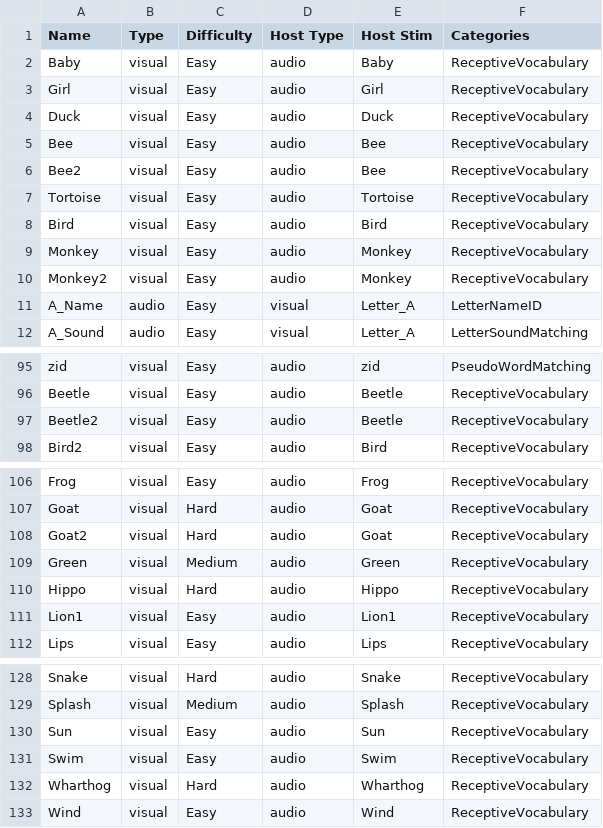
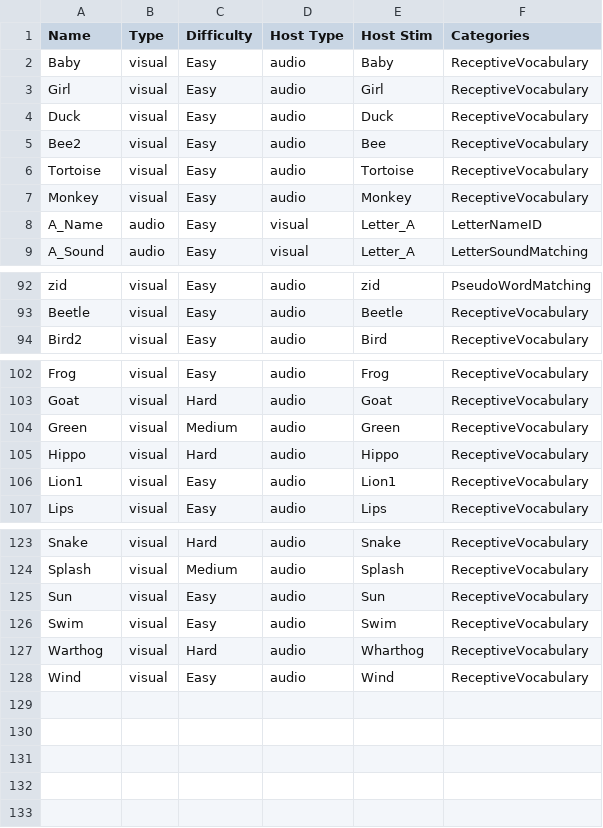
Before and after one commit to curiouslearning/AssessmentApp, a CSV file: Assets/StimuliList.csv, drawn as a sheet; only a part is shown, gaps mark what is left out.

Commit message:
Removing duplicate stimuli

```diff
--- a/Assets/StimuliList.csv
+++ b/Assets/StimuliList.csv
@@ -4,8 +4,5 @@ Girl,visual,Easy,audio,Girl,ReceptiveVocabulary
 Duck,visual,Easy,audio,Duck,ReceptiveVocabulary
-Bee,visual,Easy,audio,Bee,ReceptiveVocabulary
 Bee2,visual,Easy,audio,Bee,ReceptiveVocabulary
 Tortoise,visual,Easy,audio,Tortoise,ReceptiveVocabulary
-Bird,visual,Easy,audio,Bird,ReceptiveVocabulary
 Monkey,visual,Easy,audio,Monkey,ReceptiveVocabulary
-Monkey2,visual,Easy,audio,Monkey,ReceptiveVocabulary
 A_Name,audio,Easy,visual,Letter_A,LetterNameID
@@ -96,3 +93,2 @@ zid,visual,Easy,audio,zid,PseudoWordMatching
 Beetle,visual,Easy,audio,Beetle,ReceptiveVocabulary
-Beetle2,visual,Easy,audio,Beetle,ReceptiveVocabulary
 Bird2,visual,Easy,audio,Bird,ReceptiveVocabulary
@@ -107,3 +103,2 @@ Frog,visual,Easy,audio,Frog,ReceptiveVocabulary
 Goat,visual,Hard,audio,Goat,ReceptiveVocabulary
-Goat2,visual,Hard,audio,Goat,ReceptiveVocabulary
 Green,visual,Medium,audio,Green,ReceptiveVocabulary
@@ -131,3 +126,3 @@ Sun,visual,Easy,audio,Sun,ReceptiveVocabulary
 Swim,visual,Easy,audio,Swim,ReceptiveVocabulary
-Wharthog,visual,Hard,audio,Wharthog,ReceptiveVocabulary
+Warthog,visual,Hard,audio,Wharthog,ReceptiveVocabulary
 Wind,visual,Easy,audio,Wind,ReceptiveVocabulary
```
Also changed, not shown: 5 other files.
